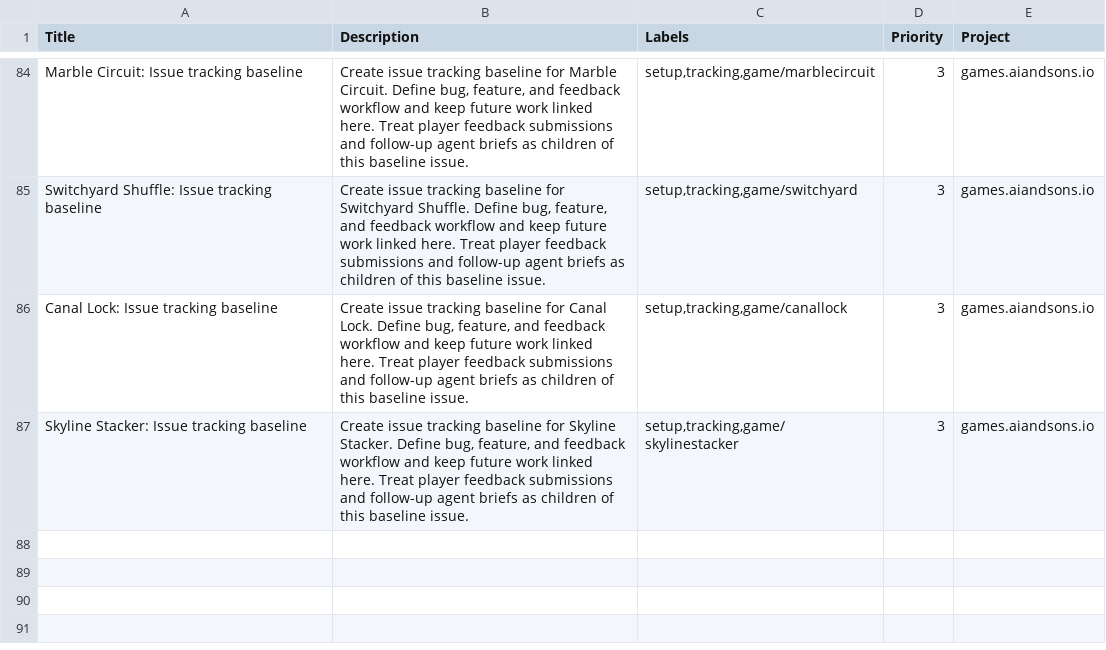
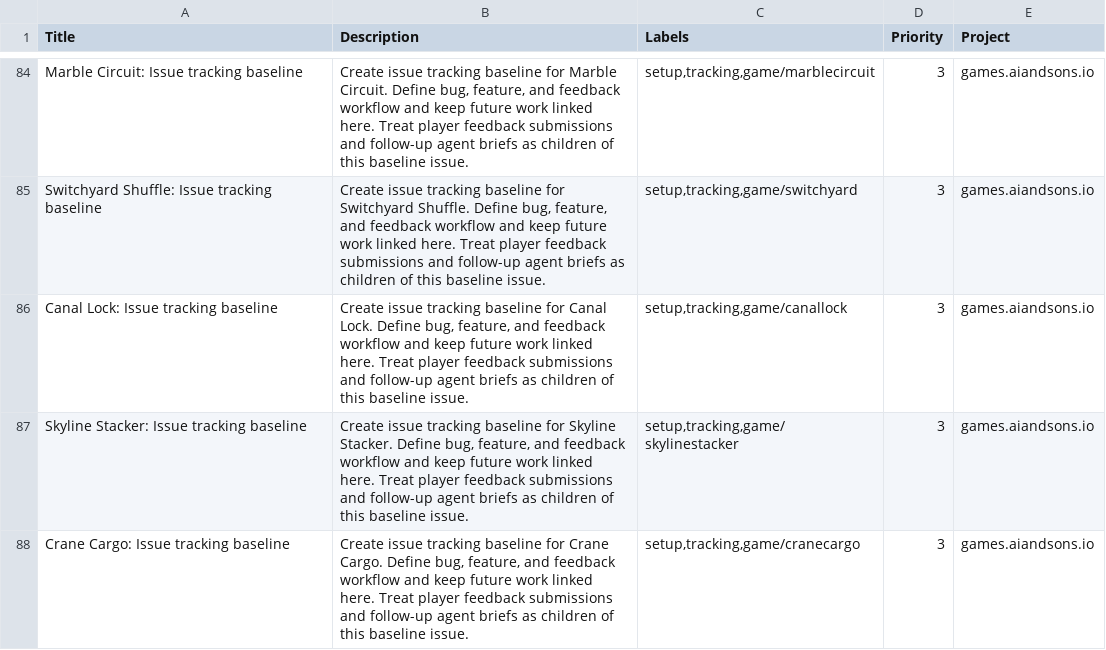
Before and after one commit to LEnc95/games.aiandsons.io, a CSV file: linear/game-issues.csv, drawn as a sheet; only a part is shown, gaps mark what is left out; the diff names each change by its address in the sheet, - before the commit and + after, or states it on an @@ line.

Commit message:
Add Crane Cargo game

```diff
--- a/linear/game-issues.csv
+++ b/linear/game-issues.csv
+row 88: Crane Cargo: Issue tracking baseline | Create issue tracking baseline for Crane Cargo. Define bug, feature, and feedback workflow and keep future work linked here. Treat player feedback submissions and follow-up agent briefs as children of this baseline issue. | setup,tracking,game/cranecargo | 3 | games.aiandsons.io
```
Also changed, not shown: 7 other files.
